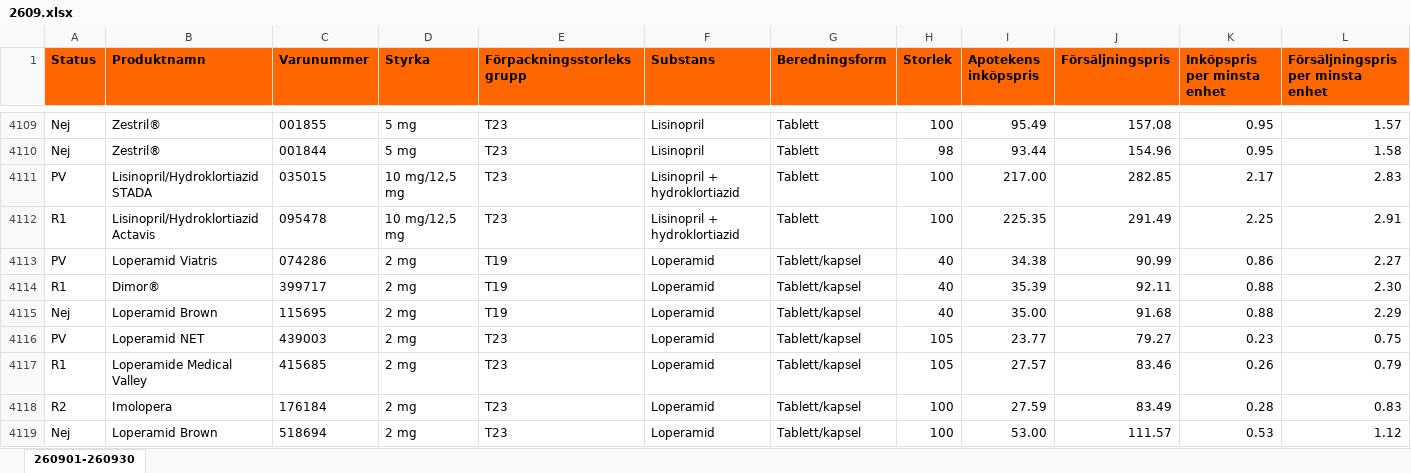
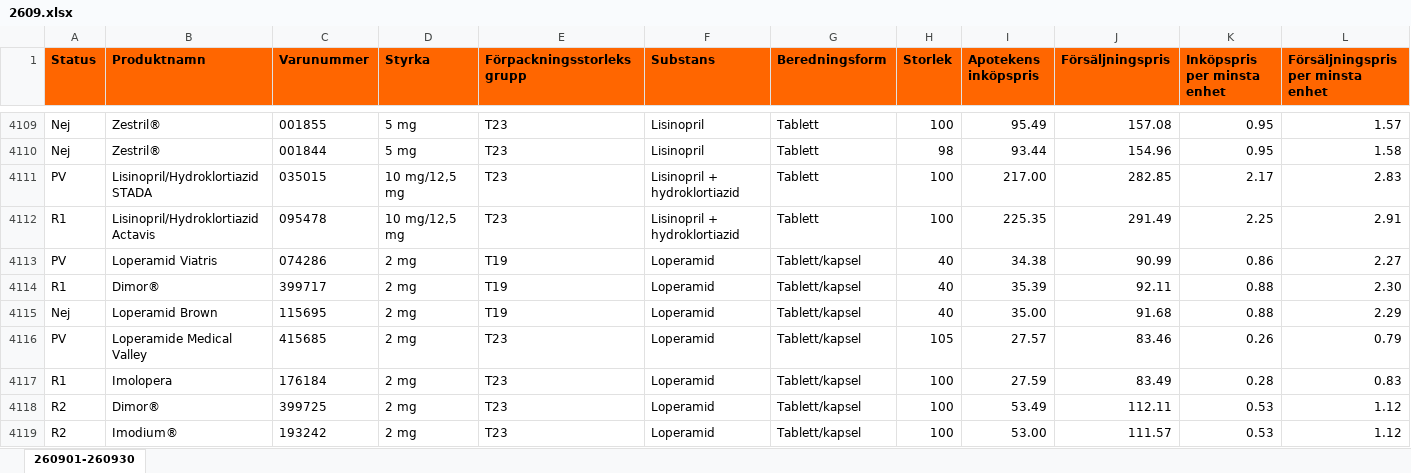
Before and after one commit to pontuscedrell/pillpris, an Excel workbook: data/2609.xlsx, sheet 260901-260930, drawn as a sheet; only a part is shown, gaps mark what is left out; the shorter side is filled out with more unchanged rows; values as stored, in another font and other column widths than the file's, no borders; conditional formats not drawn; removed rows and columns are numbered as before the commit, all else as after; rows hold the shown columns only; the diff covers the shown part only; the diff names each change by its address in the sheet, - before the commit and + after, or states it on an @@ line.

Commit message:
Automated TLV data update: 2026-09-16T19:21:24Z

```diff
--- a/data/2609.xlsx (sheet 260901-260930)
+++ b/data/2609.xlsx (sheet 260901-260930)
-row 4116: PV | Loperamid NET | 439003 | 2 mg | T23 | Loperamid | Tablett/kapsel | 105 | 23.77 | 79.27 | 0.23 | 0.75
-A4116 (Status): R1
+A4116 (Status): PV
-A4117 (Status): R2
+A4117 (Status): R1
+row 4118: R2 | Dimor® | 399725 | 2 mg | T23 | Loperamid | Tablett/kapsel | 100 | 53.49 | 112.11 | 0.53 | 1.12
+row 4119: R2 | Imodium® | 193242 | 2 mg | T23 | Loperamid | Tablett/kapsel | 100 | 53.00 | 111.57 | 0.53 | 1.12
```
Also changed, not shown: 6 added rows, 7 removed rows and 5 edited cells elsewhere in this sheet, data/2610.xlsx, 3 other files.
